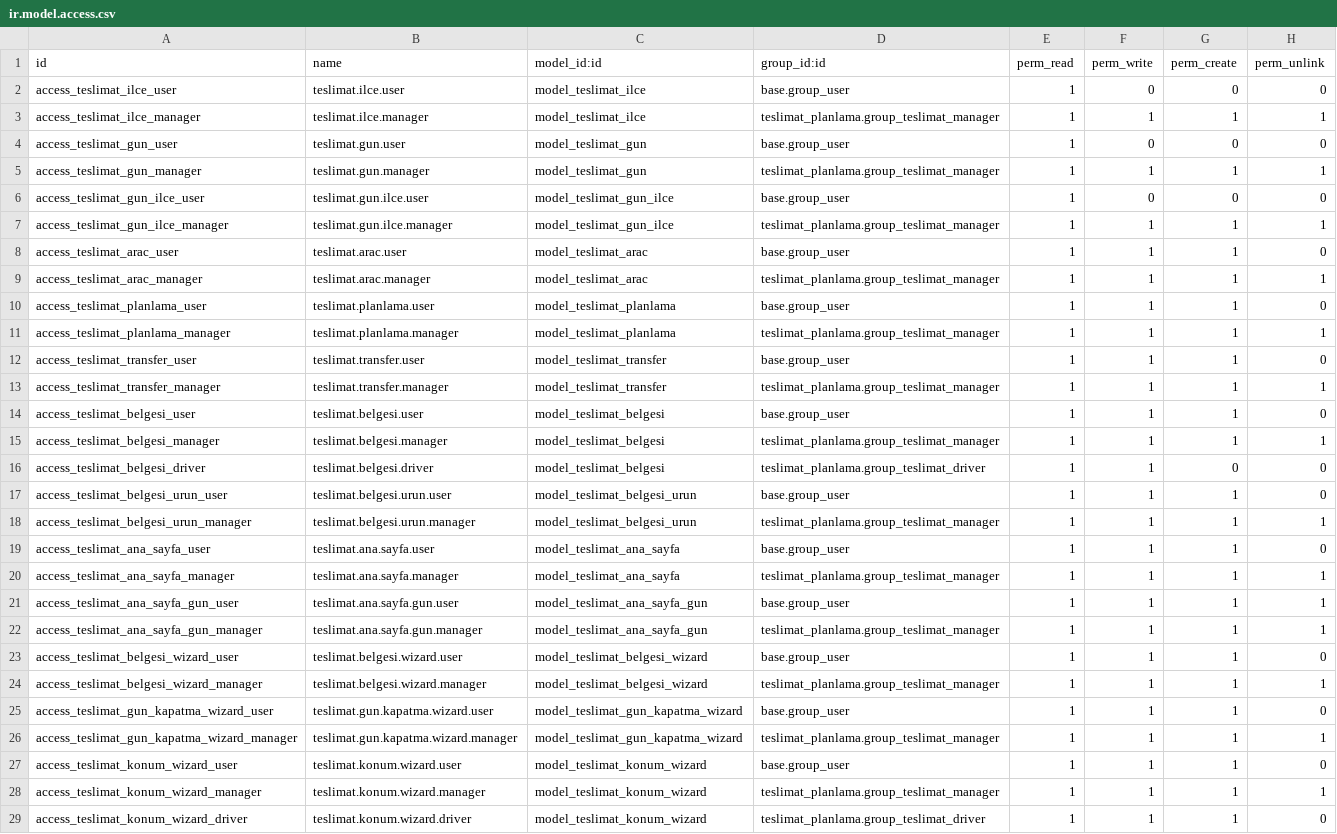
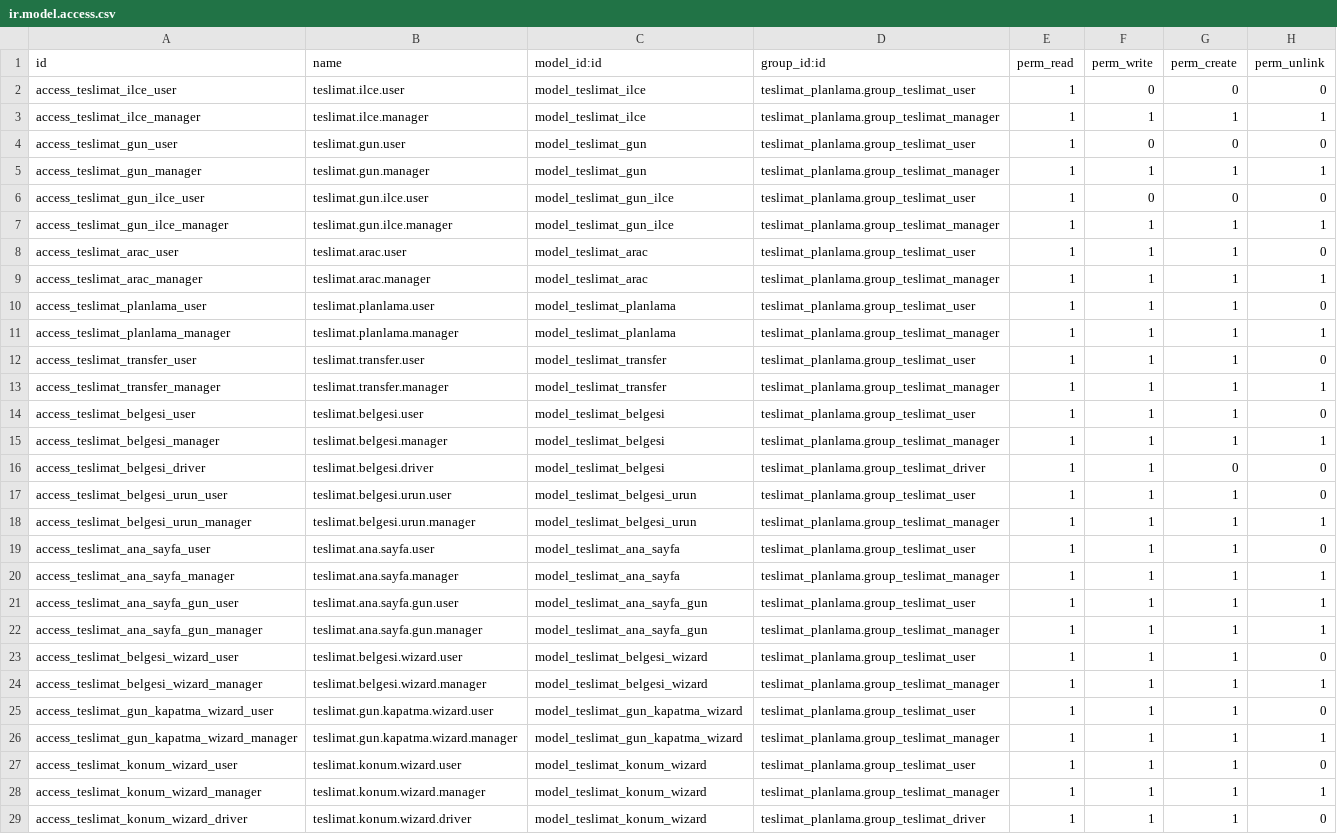
Before and after one commit to toftamars/Teslimat_Planlama, a CSV file: teslimat_planlama/security/ir.model.access.csv, drawn as a sheet; only a part is shown.

```diff
--- a/teslimat_planlama/security/ir.model.access.csv
+++ b/teslimat_planlama/security/ir.model.access.csv
@@ -1,28 +1,28 @@
 id,name,model_id:id,group_id:id,perm_read,perm_write,perm_create,perm_unlink
-access_teslimat_ilce_user,teslimat.ilce.user,model_teslimat_ilce,base.group_user,1,0,0,0
+access_teslimat_ilce_user,teslimat.ilce.user,model_teslimat_ilce,teslimat_planlama.group_teslimat_user,1,0,0,0
 access_teslimat_ilce_manager,teslimat.ilce.manager,model_teslimat_ilce,teslimat_planlama.group_teslimat_manager,1,1,1,1
-access_teslimat_gun_user,teslimat.gun.user,model_teslimat_gun,base.group_user,1,0,0,0
+access_teslimat_gun_user,teslimat.gun.user,model_teslimat_gun,teslimat_planlama.group_teslimat_user,1,0,0,0
 access_teslimat_gun_manager,teslimat.gun.manager,model_teslimat_gun,teslimat_planlama.group_teslimat_manager,1,1,1,1
-access_teslimat_gun_ilce_user,teslimat.gun.ilce.user,model_teslimat_gun_ilce,base.group_user,1,0,0,0
+access_teslimat_gun_ilce_user,teslimat.gun.ilce.user,model_teslimat_gun_ilce,teslimat_planlama.group_teslimat_user,1,0,0,0
 access_teslimat_gun_ilce_manager,teslimat.gun.ilce.manager,model_teslimat_gun_ilce,teslimat_planlama.group_teslimat_manager,1,1,1,1
-access_teslimat_arac_user,teslimat.arac.user,model_teslimat_arac,base.group_user,1,1,1,0
+access_teslimat_arac_user,teslimat.arac.user,model_teslimat_arac,teslimat_planlama.group_teslimat_user,1,1,1,0
 access_teslimat_arac_manager,teslimat.arac.manager,model_teslimat_arac,teslimat_planlama.group_teslimat_manager,1,1,1,1
-access_teslimat_planlama_user,teslimat.planlama.user,model_teslimat_planlama,base.group_user,1,1,1,0
+access_teslimat_planlama_user,teslimat.planlama.user,model_teslimat_planlama,teslimat_planlama.group_teslimat_user,1,1,1,0
 access_teslimat_planlama_manager,teslimat.planlama.manager,model_teslimat_planlama,teslimat_planlama.group_teslimat_manager,1,1,1,1
-access_teslimat_transfer_user,teslimat.transfer.user,model_teslimat_transfer,base.group_user,1,1,1,0
+access_teslimat_transfer_user,teslimat.transfer.user,model_teslimat_transfer,teslimat_planlama.group_teslimat_user,1,1,1,0
 access_teslimat_transfer_manager,teslimat.transfer.manager,model_teslimat_transfer,teslimat_planlama.group_teslimat_manager,1,1,1,1
-access_teslimat_belgesi_user,teslimat.belgesi.user,model_teslimat_belgesi,base.group_user,1,1,1,0
+access_teslimat_belgesi_user,teslimat.belgesi.user,model_teslimat_belgesi,teslimat_planlama.group_teslimat_user,1,1,1,0
 access_teslimat_belgesi_manager,teslimat.belgesi.manager,model_teslimat_belgesi,teslimat_planlama.group_teslimat_manager,1,1,1,1
 access_teslimat_belgesi_driver,teslimat.belgesi.driver,model_teslimat_belgesi,teslimat_planlama.group_teslimat_driver,1,1,0,0
-access_teslimat_belgesi_urun_user,teslimat.belgesi.urun.user,model_teslimat_belgesi_urun,base.group_user,1,1,1,0
+access_teslimat_belgesi_urun_user,teslimat.belgesi.urun.user,model_teslimat_belgesi_urun,teslimat_planlama.group_teslimat_user,1,1,1,0
 access_teslimat_belgesi_urun_manager,teslimat.belgesi.urun.manager,model_teslimat_belgesi_urun,teslimat_planlama.group_teslimat_manager,1,1,1,1
-access_teslimat_ana_sayfa_user,teslimat.ana.sayfa.user,model_teslimat_ana_sayfa,base.group_user,1,1,1,0
+access_teslimat_ana_sayfa_user,teslimat.ana.sayfa.user,model_teslimat_ana_sayfa,teslimat_planlama.group_teslimat_user,1,1,1,0
 access_teslimat_ana_sayfa_manager,teslimat.ana.sayfa.manager,model_teslimat_ana_sayfa,teslimat_planlama.group_teslimat_manager,1,1,1,1
-access_teslimat_ana_sayfa_gun_user,teslimat.ana.sayfa.gun.user,model_teslimat_ana_sayfa_gun,base.group_user,1,1,1,1
+access_teslimat_ana_sayfa_gun_user,teslimat.ana.sayfa.gun.user,model_teslimat_ana_sayfa_gun,teslimat_planlama.group_teslimat_user,1,1,1,1
 access_teslimat_ana_sayfa_gun_manager,teslimat.ana.sayfa.gun.manager,model_teslimat_ana_sayfa_gun,teslimat_planlama.group_teslimat_manager,1,1,1,1
-access_teslimat_belgesi_wizard_user,teslimat.belgesi.wizard.user,model_teslimat_belgesi_wizard,base.group_user,1,1,1,0
+access_teslimat_belgesi_wizard_user,teslimat.belgesi.wizard.user,model_teslimat_belgesi_wizard,teslimat_planlama.group_teslimat_user,1,1,1,0
 access_teslimat_belgesi_wizard_manager,teslimat.belgesi.wizard.manager,model_teslimat_belgesi_wizard,teslimat_planlama.group_teslimat_manager,1,1,1,1
-access_teslimat_gun_kapatma_wizard_user,teslimat.gun.kapatma.wizard.user,model_teslimat_gun_kapatma_wizard,base.group_user,1,1,1,0
+access_teslimat_gun_kapatma_wizard_user,teslimat.gun.kapatma.wizard.user,model_teslimat_gun_kapatma_wizard,teslimat_planlama.group_teslimat_user,1,1,1,0
 access_teslimat_gun_kapatma_wizard_manager,teslimat.gun.kapatma.wizard.manager,model_teslimat_gun_kapatma_wizard,teslimat_planlama.group_teslimat_manager,1,1,1,1
-access_teslimat_konum_wizard_user,teslimat.konum.wizard.user,model_teslimat_konum_wizard,base.group_user,1,1,1,0
+access_teslimat_konum_wizard_user,teslimat.konum.wizard.user,model_teslimat_konum_wizard,teslimat_planlama.group_teslimat_user,1,1,1,0
 access_teslimat_konum_wizard_manager,teslimat.konum.wizard.manager,model_teslimat_konum_wizard,teslimat_planlama.group_teslimat_manager,1,1,1,1
```
Also changed, not shown: 4 other files.
